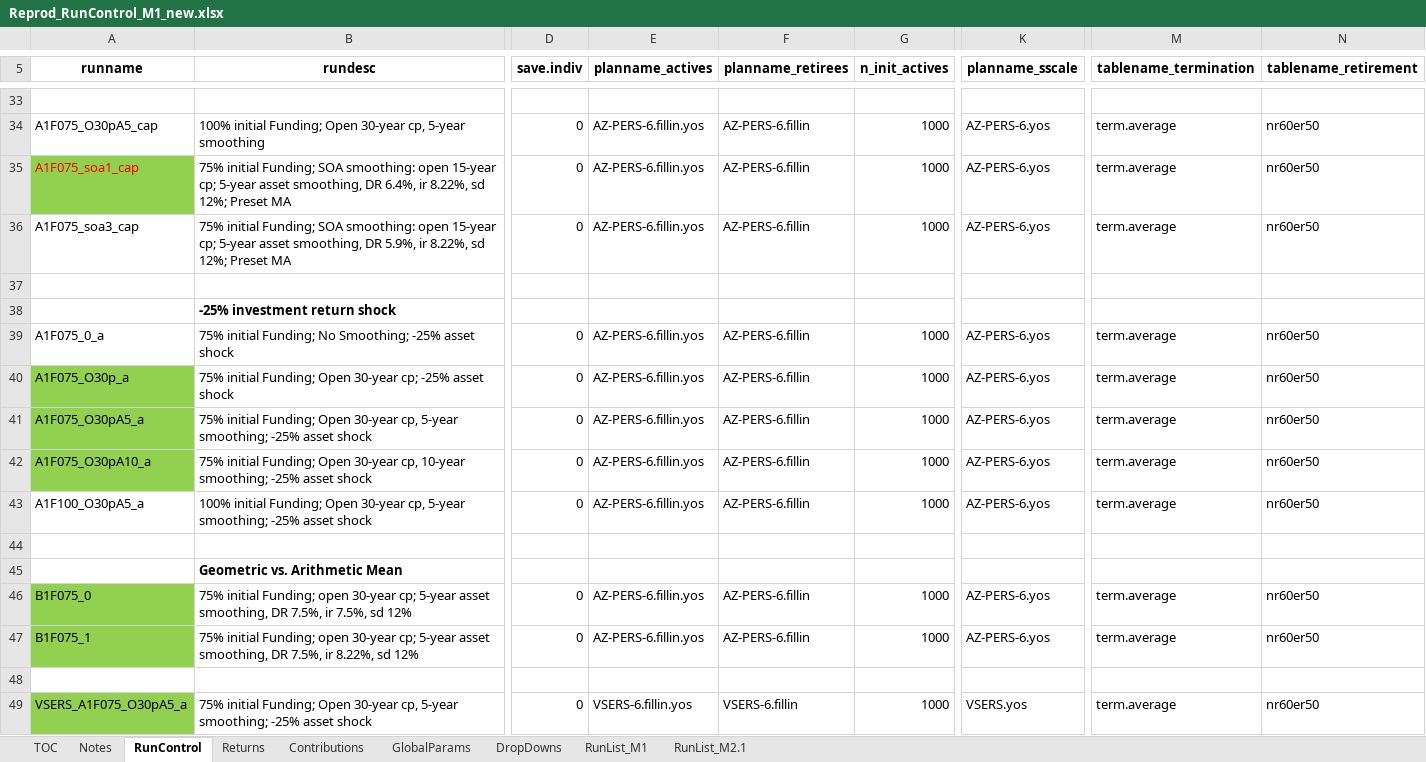
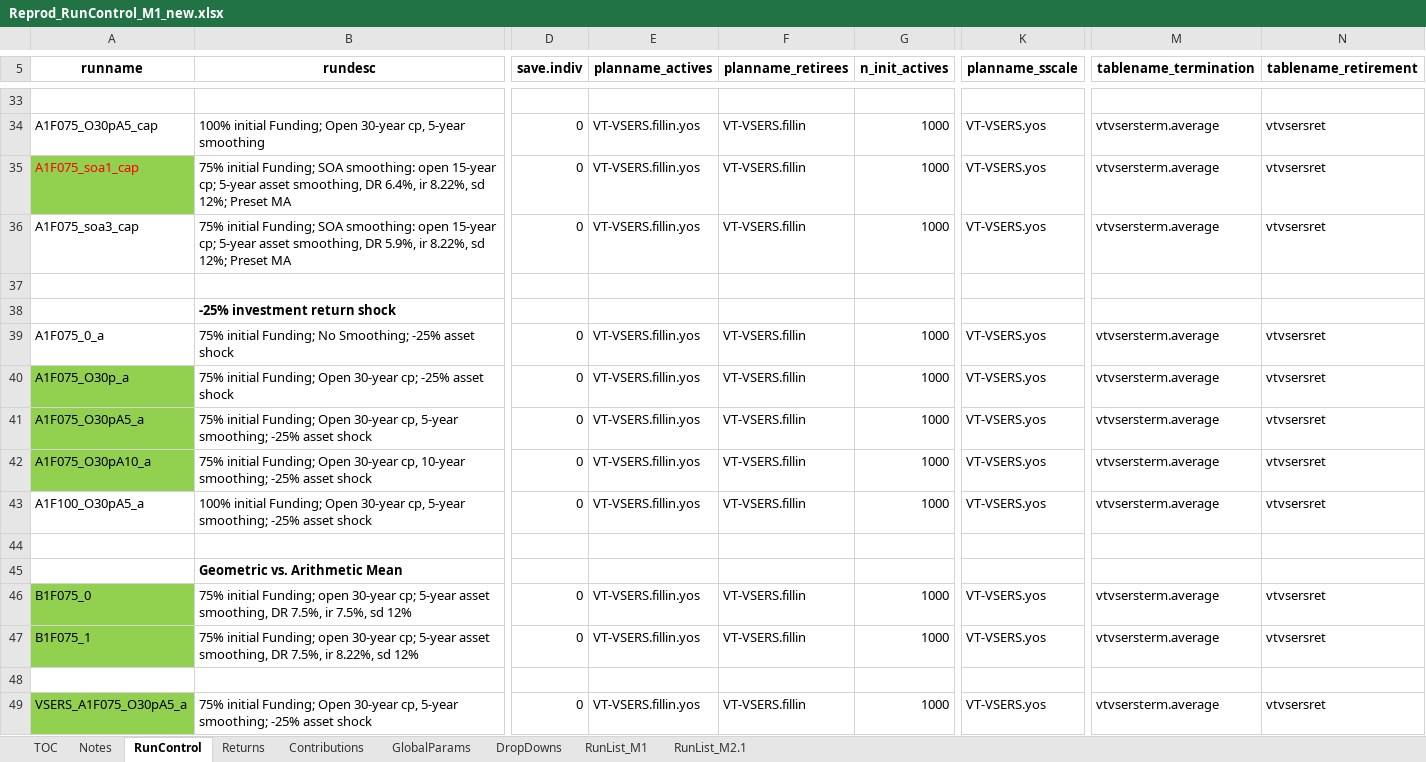
Before and after one commit to mconsidine/Model_Main_VSERS, an Excel workbook: IO_M1_new/Reprod_RunControl_M1_new.xlsx, sheet RunControl, drawn as a sheet; only a part is shown, gaps mark what is left out; values as stored, in another font and other column widths than the file's, no borders; the diff covers the shown part only; the diff names each change by its address in the sheet, - before the commit and + after, or states it on an @@ line.

```diff
--- a/IO_M1_new/Reprod_RunControl_M1_new.xlsx (sheet RunControl)
+++ b/IO_M1_new/Reprod_RunControl_M1_new.xlsx (sheet RunControl)
-E34:E36 (planname_actives): AZ-PERS-6.fillin.yos
+E34:E36 (planname_actives): VT-VSERS.fillin.yos
-F34:F36 (planname_retirees): AZ-PERS-6.fillin
+F34:F36 (planname_retirees): VT-VSERS.fillin
-K34:K36 (planname_sscale): AZ-PERS-6.yos
+K34:K36 (planname_sscale): VT-VSERS.yos
-M34:M36 (tablename_termination): term.average
+M34:M36 (tablename_termination): vtvsersterm.average
-N34:N36 (tablename_retirement): nr60er50
+N34:N36 (tablename_retirement): vtvsersret
-E39:E43 (planname_actives): AZ-PERS-6.fillin.yos
+E39:E43 (planname_actives): VT-VSERS.fillin.yos
-F39:F43 (planname_retirees): AZ-PERS-6.fillin
+F39:F43 (planname_retirees): VT-VSERS.fillin
-K39:K43 (planname_sscale): AZ-PERS-6.yos
+K39:K43 (planname_sscale): VT-VSERS.yos
-M39:M43 (tablename_termination): term.average
+M39:M43 (tablename_termination): vtvsersterm.average
-N39:N43 (tablename_retirement): nr60er50
+N39:N43 (tablename_retirement): vtvsersret
-E46:E47 (planname_actives): AZ-PERS-6.fillin.yos
+E46:E47 (planname_actives): VT-VSERS.fillin.yos
-F46:F47 (planname_retirees): AZ-PERS-6.fillin
+F46:F47 (planname_retirees): VT-VSERS.fillin
-K46:K47 (planname_sscale): AZ-PERS-6.yos
+K46:K47 (planname_sscale): VT-VSERS.yos
-M46:M47 (tablename_termination): term.average
+M46:M47 (tablename_termination): vtvsersterm.average
-N46:N47 (tablename_retirement): nr60er50
+N46:N47 (tablename_retirement): vtvsersret
-E49 (planname_actives): VSERS-6.fillin.yos
+E49 (planname_actives): VT-VSERS.fillin.yos
-F49 (planname_retirees): VSERS-6.fillin
+F49 (planname_retirees): VT-VSERS.fillin
-K49 (planname_sscale): VSERS.yos
+K49 (planname_sscale): VT-VSERS.yos
-M49 (tablename_termination): term.average
+M49 (tablename_termination): vtvsersterm.average
-N49 (tablename_retirement): nr60er50
+N49 (tablename_retirement): vtvsersret
```
Also changed, not shown: 120 edited cells elsewhere in this sheet, IO_M1_new/RunControl_M1_new.xlsx.
